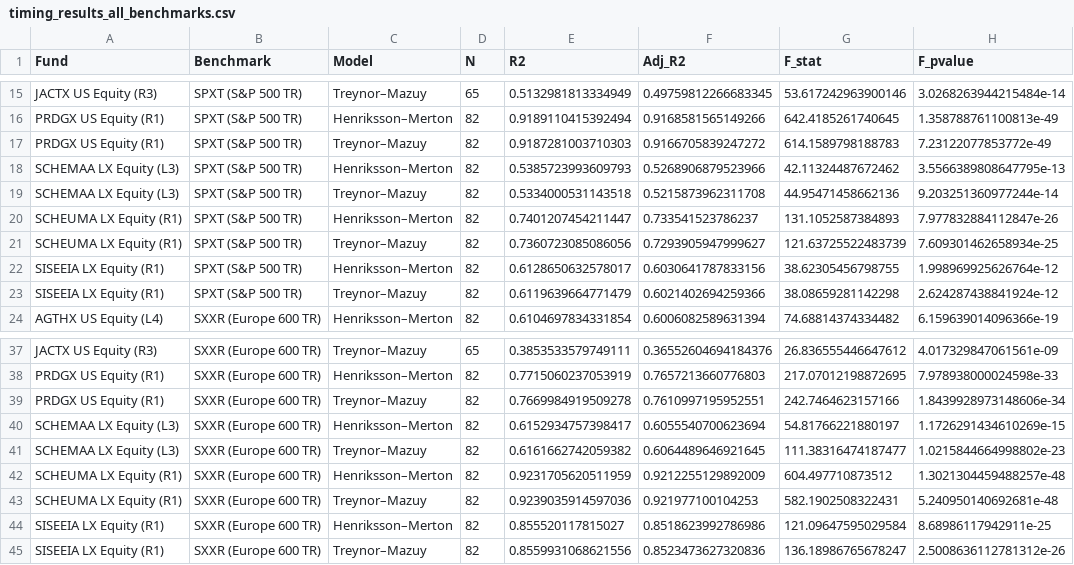
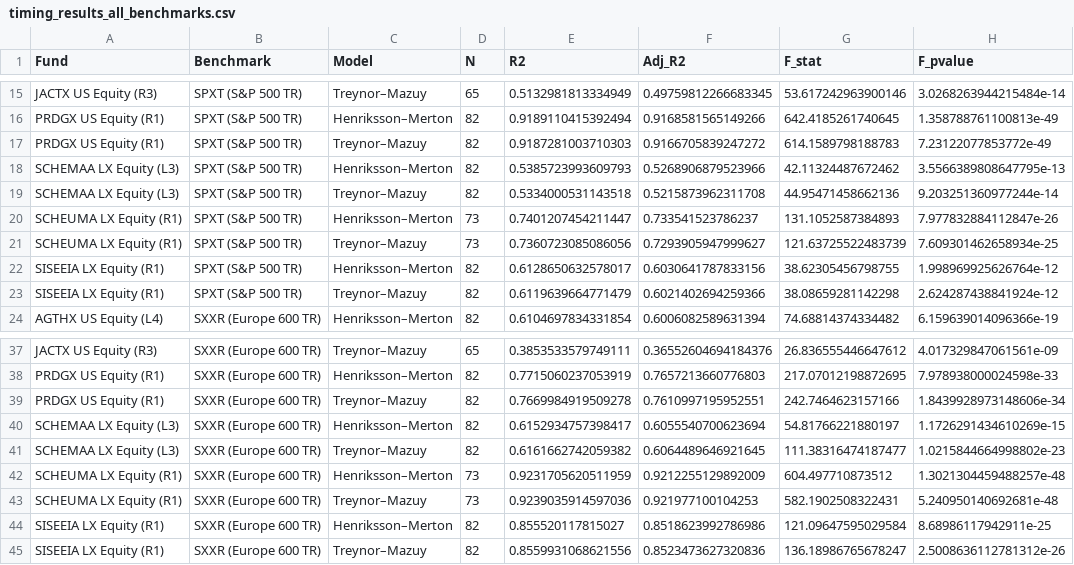
Before and after one commit to slovenian-finance-bro/Applied-Asset-Management---Market-Timing-Analysis-of-Mutual-Funds, a CSV file: timing_results_all_benchmarks.csv, drawn as a sheet; only a part is shown, gaps mark what is left out; the diff names each change by its address in the sheet, - before the commit and + after, or states it on an @@ line.

Commit message:
Update timing_results_all_benchmarks.csv

```diff
--- a/timing_results_all_benchmarks.csv
+++ b/timing_results_all_benchmarks.csv
-D20:D21 (N): 82
+D20:D21 (N): 73
-D42:D43 (N): 82
+D42:D43 (N): 73
```
